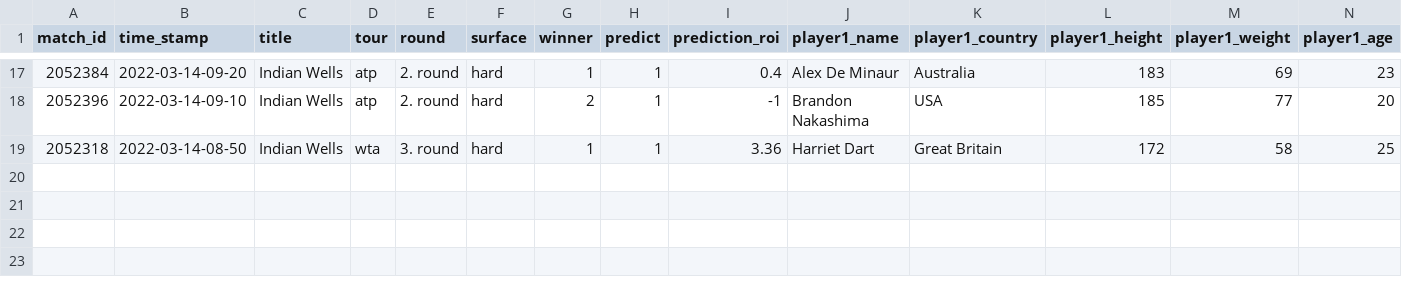
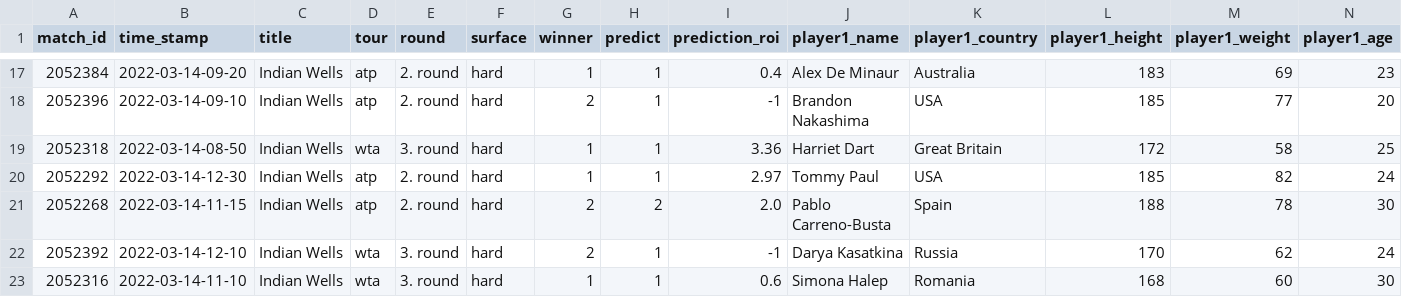
Before and after one commit to ebijun1007/tennis_major_tour_scraper, a CSV file: data/2022-03-13.csv, drawn as a sheet; only a part is shown, gaps mark what is left out; rows hold the shown columns only; the diff names each change by its address in the sheet, - before the commit and + after, or states it on an @@ line.

```diff
--- a/data/2022-03-13.csv
+++ b/data/2022-03-13.csv
+row 20: 2052292 | 2022-03-14-12-30 | Indian Wells | atp | 2. round | hard | 1 | 1 | 2.97 | Tommy Paul | USA | 185 | 82 | 24
+row 21: 2052268 | 2022-03-14-11-15 | Indian Wells | atp | 2. round | hard | 2 | 2 | 2.0 | Pablo Carreno-Busta | Spain | 188 | 78 | 30
+row 22: 2052392 | 2022-03-14-12-10 | Indian Wells | wta | 3. round | hard | 2 | 1 | -1 | Darya Kasatkina | Russia | 170 | 62 | 24
+row 23: 2052316 | 2022-03-14-11-10 | Indian Wells | wta | 3. round | hard | 1 | 1 | 0.6 | Simona Halep | Romania | 168 | 60 | 30
```
Also changed, not shown: atp.csv, data/next_48_hours_match.csv, 3 other files.
